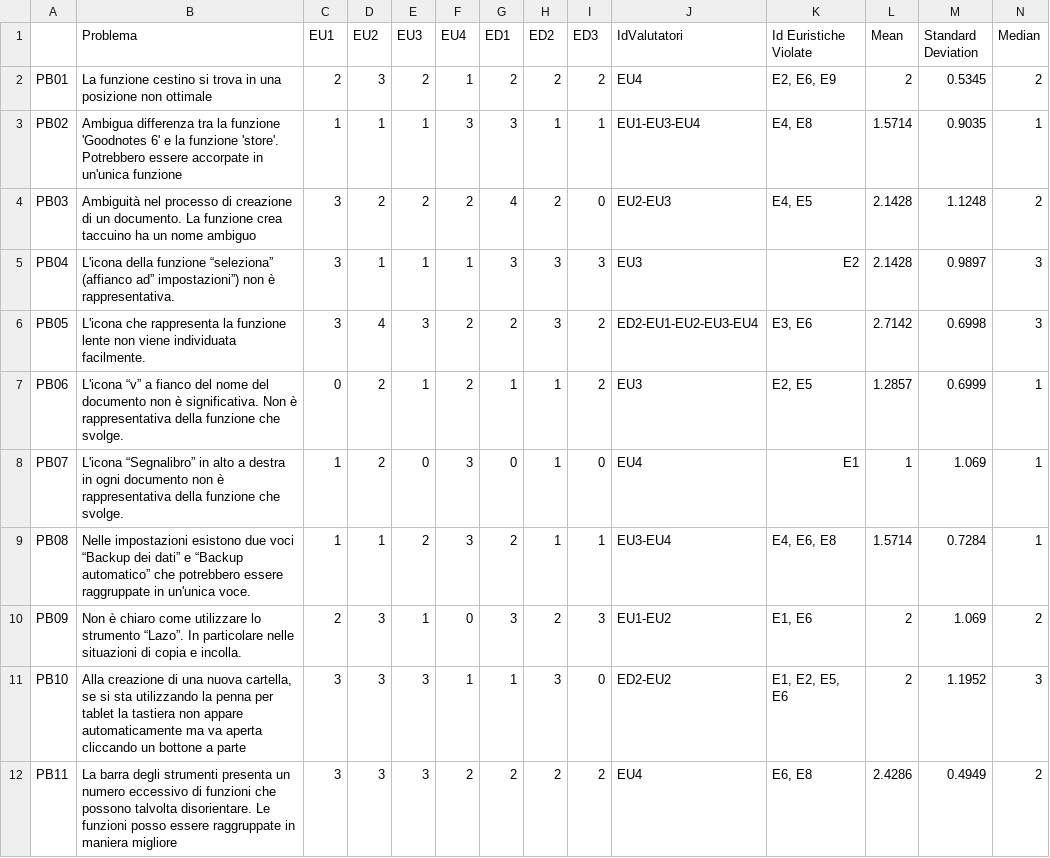
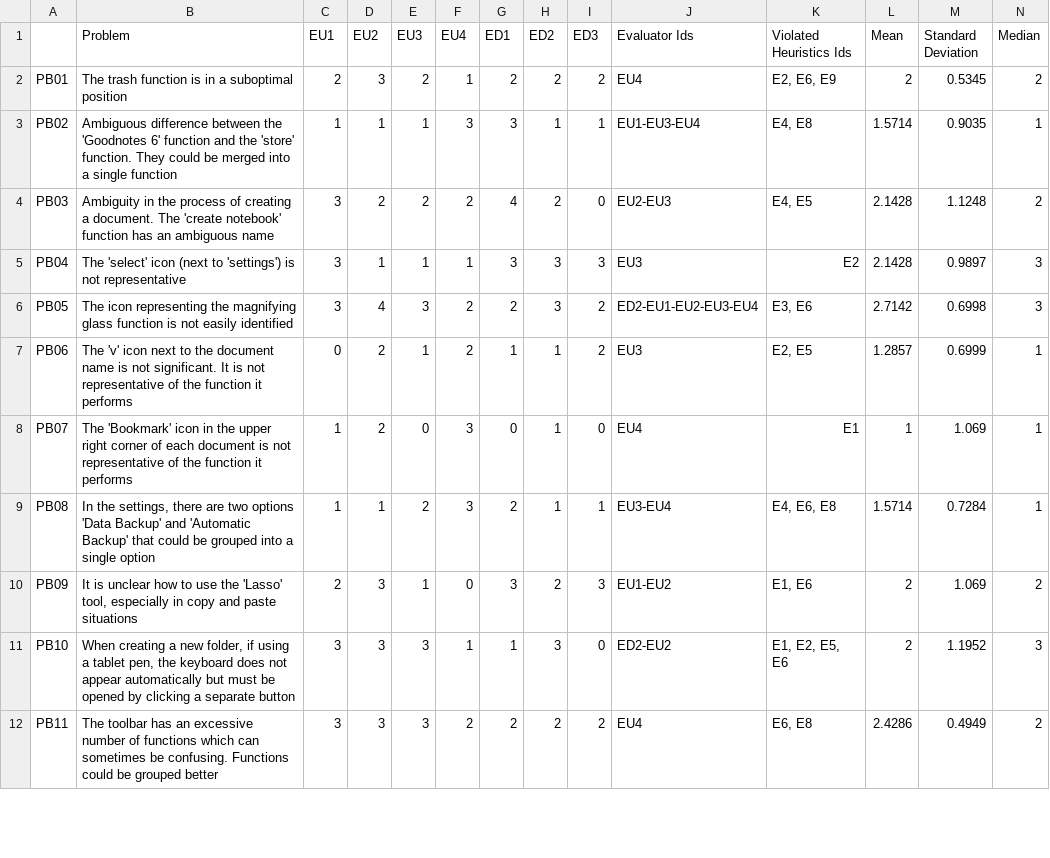
Before and after one commit to loweege/GoodNotes_VS_Notability, a CSV file: docs/Goodnotes.csv, drawn as a sheet; only a part is shown; the diff covers the shown part only.

```diff
--- a/docs/Goodnotes.csv
+++ b/docs/Goodnotes.csv
@@ -1,12 +1,12 @@
-,Problema,EU1,EU2,EU3,EU4,ED1,ED2,ED3,IdValutatori,Id Euristiche Violate,Mean,Standard Deviation,Median
-"PB01","La funzione cestino si trova in una posizione non ottimale ",2,3,2,1,2,2,2,EU4,"E2, E6, E9",2,0.5345,2
-"PB02","Ambigua differenza tra la funzione 'Goodnotes 6' e la funzione 'store'. Potrebbero essere accorpate in un'unica funzione ",1,1,1,3,3,1,1,EU1-EU3-EU4,"E4, E8",1.5714,0.9035,1
-"PB03","Ambiguità nel processo di creazione di un documento. La funzione crea taccuino ha un nome ambiguo ",3,2,2,2,4,2,0,EU2-EU3,"E4, E5",2.1428,1.1248,2
-"PB04",L'icona della funzione “seleziona” (affianco ad” impostazioni”) non è rappresentativa.,3,1,1,1,3,3,3,EU3,E2,2.1428,0.9897,3
-"PB05",L'icona che rappresenta la funzione lente non viene individuata facilmente.,3,4,3,2,2,3,2,ED2-EU1-EU2-EU3-EU4,"E3, E6",2.7142,0.6998,3
-"PB06",L'icona “v” a fianco del nome del documento non è significativa. Non è rappresentativa della funzione che svolge.,0,2,1,2,1,1,2,EU3,"E2, E5",1.2857,0.6999,1
-"PB07",L'icona “Segnalibro” in alto a destra in ogni documento non è rappresentativa della funzione che svolge.,1,2,0,3,0,1,0,EU4,E1,1,1.069,1
-"PB08",Nelle impostazioni esistono due voci “Backup dei dati” e “Backup automatico” che potrebbero essere raggruppate in un'unica voce.,1,1,2,3,2,1,1,EU3-EU4,"E4, E6, E8",1.5714,0.7284,1
-"PB09","Non è chiaro come utilizzare lo strumento “Lazo”. In particolare nelle situazioni di copia e incolla. ",2,3,1,0,3,2,3,EU1-EU2,"E1, E6",2,1.069,2
-"PB10","Alla creazione di una nuova cartella, se si sta utilizzando la penna per tablet la tastiera non appare automaticamente ma va aperta cliccando un bottone a parte",3,3,3,1,1,3,0,ED2-EU2,"E1, E2, E5, E6",2,1.1952,3
-"PB11",La barra degli strumenti presenta un numero eccessivo di funzioni che possono talvolta disorientare. Le funzioni posso essere raggruppate in maniera migliore,3,3,3,2,2,2,2,EU4,"E6, E8",2.4286,0.4949,2
+,Problem,EU1,EU2,EU3,EU4,ED1,ED2,ED3,Evaluator Ids,Violated Heuristics Ids,Mean,Standard Deviation,Median
+"PB01","The trash function is in a suboptimal position",2,3,2,1,2,2,2,EU4,"E2, E6, E9",2,0.5345,2
+"PB02","Ambiguous difference between the 'Goodnotes 6' function and the 'store' function. They could be merged into a single function",1,1,1,3,3,1,1,EU1-EU3-EU4,"E4, E8",1.5714,0.9035,1
+"PB03","Ambiguity in the process of creating a document. The 'create notebook' function has an ambiguous name",3,2,2,2,4,2,0,EU2-EU3,"E4, E5",2.1428,1.1248,2
+"PB04","The 'select' icon (next to 'settings') is not representative",3,1,1,1,3,3,3,EU3,E2,2.1428,0.9897,3
+"PB05","The icon representing the magnifying glass function is not easily identified",3,4,3,2,2,3,2,ED2-EU1-EU2-EU3-EU4,"E3, E6",2.7142,0.6998,3
+"PB06","The 'v' icon next to the document name is not significant. It is not representative of the function it performs",0,2,1,2,1,1,2,EU3,"E2, E5",1.2857,0.6999,1
+"PB07","The 'Bookmark' icon in the upper right corner of each document is not representative of the function it performs",1,2,0,3,0,1,0,EU4,E1,1,1.069,1
+"PB08","In the settings, there are two options 'Data Backup' and 'Automatic Backup' that could be grouped into a single option",1,1,2,3,2,1,1,EU3-EU4,"E4, E6, E8",1.5714,0.7284,1
+"PB09","It is unclear how to use the 'Lasso' tool, especially in copy and paste situations",2,3,1,0,3,2,3,EU1-EU2,"E1, E6",2,1.069,2
+"PB10","When creating a new folder, if using a tablet pen, the keyboard does not appear automatically but must be opened by clicking a separate button",3,3,3,1,1,3,0,ED2-EU2,"E1, E2, E5, E6",2,1.1952,3
+"PB11","The toolbar has an excessive number of functions which can sometimes be confusing. Functions could be grouped better",3,3,3,2,2,2,2,EU4,"E6, E8",2.4286,0.4949,2
```
Also changed, not shown: 10 edited cells elsewhere in this file, docs/Notability.csv, docs/goodnotes_UEQ_NPS.csv, 5 other files.
